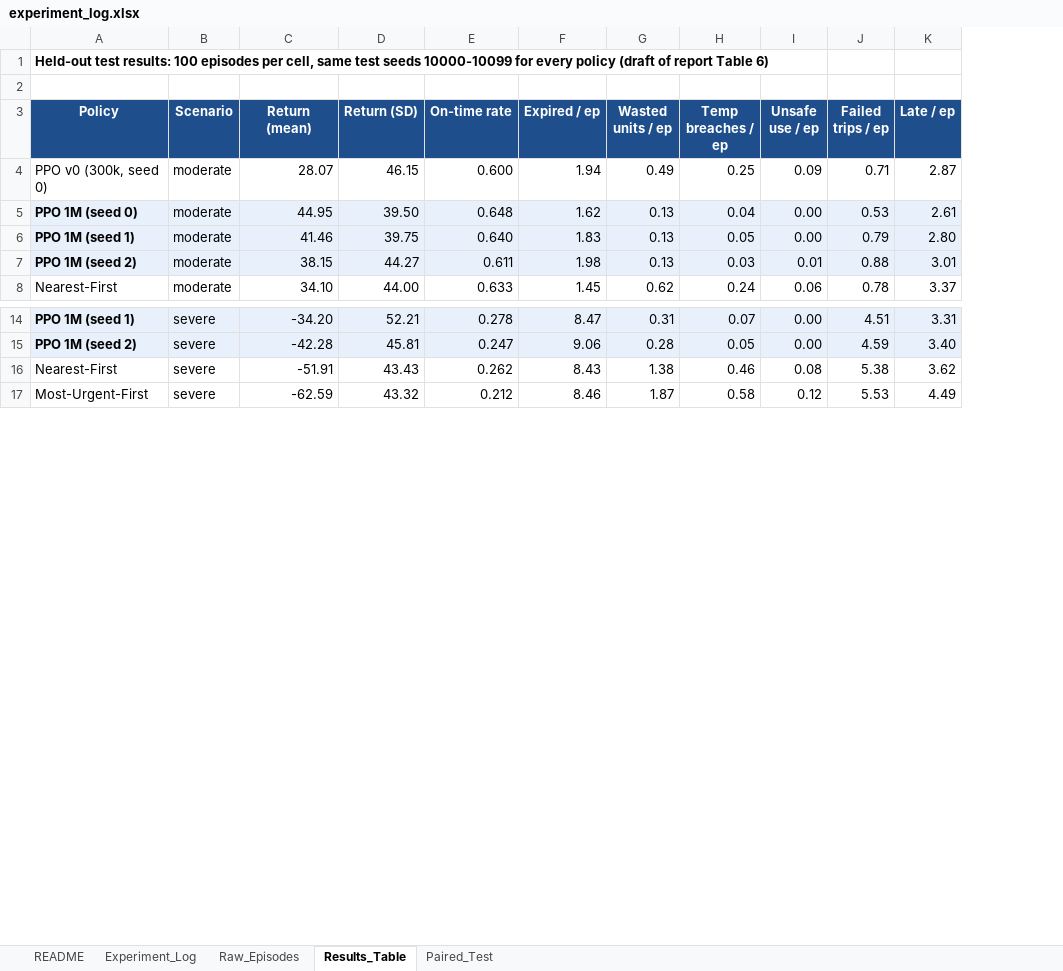
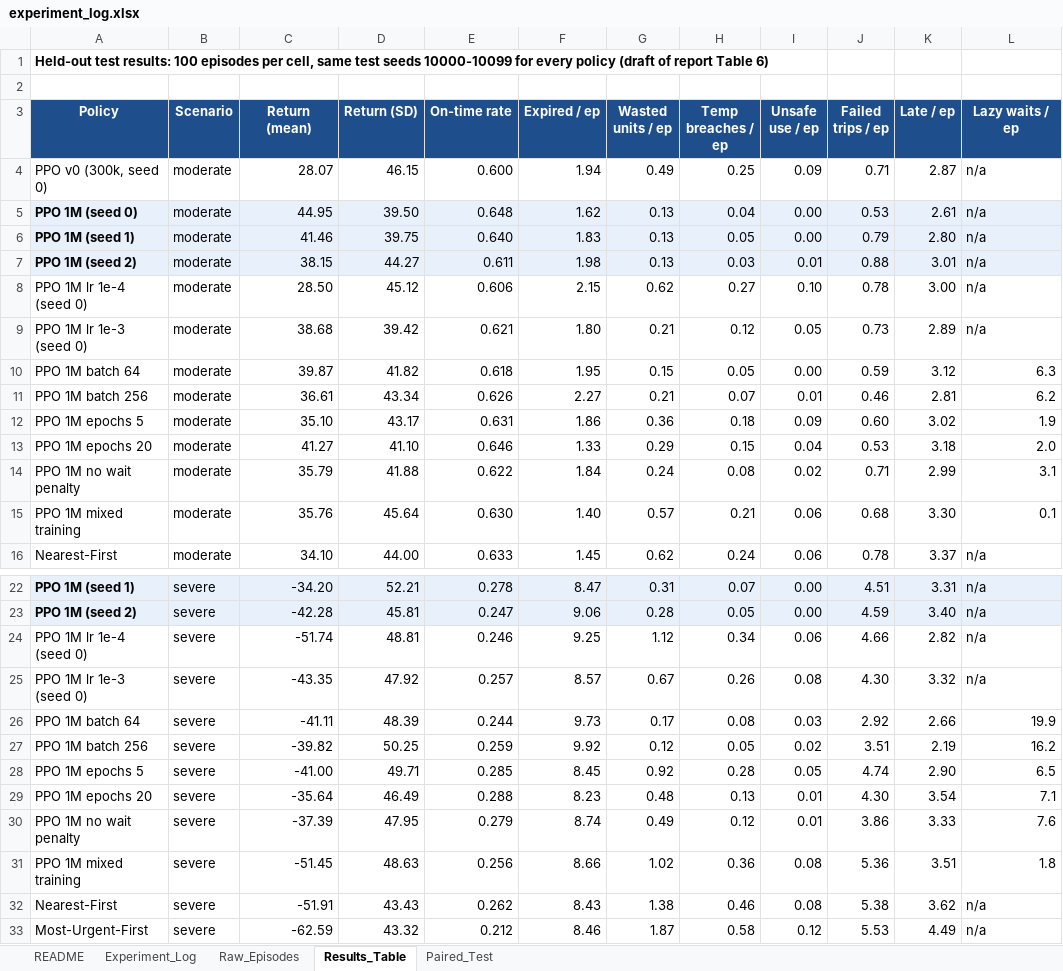
Before and after one commit to William-Cheah/CW2_Group, an Excel workbook: C_ml_engine/experiment_log.xlsx, sheet Results_Table, drawn as a sheet; only a part is shown, gaps mark what is left out; values as stored, in another font and other column widths than the file's, no borders; the diff names each change by its address in the sheet, - before the commit and + after, or states it on an @@ line.

```diff
--- a/C_ml_engine/experiment_log.xlsx (sheet Results_Table)
+++ b/C_ml_engine/experiment_log.xlsx (sheet Results_Table)
+column L (Lazy waits / ep), rows 4-7: all n/a; row 16: n/a; rows 22-23: n/a | n/a; rows 32-33: n/a | n/a
+row 8: PPO 1M lr 1e-4 (seed 0) | moderate | 28.50 | 45.12 | 0.606 | 2.15 | 0.62 | 0.27 | 0.10 | 0.78 | 3.00 | n/a
+row 9: PPO 1M lr 1e-3 (seed 0) | moderate | 38.68 | 39.42 | 0.621 | 1.80 | 0.21 | 0.12 | 0.05 | 0.73 | 2.89 | n/a
+row 10: PPO 1M batch 64 | moderate | 39.87 | 41.82 | 0.618 | 1.95 | 0.15 | 0.05 | 0.00 | 0.59 | 3.12 | 6.3
+row 11: PPO 1M batch 256 | moderate | 36.61 | 43.34 | 0.626 | 2.27 | 0.21 | 0.07 | 0.01 | 0.46 | 2.81 | 6.2
+row 12: PPO 1M epochs 5 | moderate | 35.10 | 43.17 | 0.631 | 1.86 | 0.36 | 0.18 | 0.09 | 0.60 | 3.02 | 1.9
+row 13: PPO 1M epochs 20 | moderate | 41.27 | 41.10 | 0.646 | 1.33 | 0.29 | 0.15 | 0.04 | 0.53 | 3.18 | 2.0
+row 14: PPO 1M no wait penalty | moderate | 35.79 | 41.88 | 0.622 | 1.84 | 0.24 | 0.08 | 0.02 | 0.71 | 2.99 | 3.1
+row 15: PPO 1M mixed training | moderate | 35.76 | 45.64 | 0.630 | 1.40 | 0.57 | 0.21 | 0.06 | 0.68 | 3.30 | 0.1
+row 24: PPO 1M lr 1e-4 (seed 0) | severe | -51.74 | 48.81 | 0.246 | 9.25 | 1.12 | 0.34 | 0.06 | 4.66 | 2.82 | n/a
+row 25: PPO 1M lr 1e-3 (seed 0) | severe | -43.35 | 47.92 | 0.257 | 8.57 | 0.67 | 0.26 | 0.08 | 4.30 | 3.32 | n/a
+row 26: PPO 1M batch 64 | severe | -41.11 | 48.39 | 0.244 | 9.73 | 0.17 | 0.08 | 0.03 | 2.92 | 2.66 | 19.9
+row 27: PPO 1M batch 256 | severe | -39.82 | 50.25 | 0.259 | 9.92 | 0.12 | 0.05 | 0.02 | 3.51 | 2.19 | 16.2
+row 28: PPO 1M epochs 5 | severe | -41.00 | 49.71 | 0.285 | 8.45 | 0.92 | 0.28 | 0.05 | 4.74 | 2.90 | 6.5
+row 29: PPO 1M epochs 20 | severe | -35.64 | 46.49 | 0.288 | 8.23 | 0.48 | 0.13 | 0.01 | 4.30 | 3.54 | 7.1
+row 30: PPO 1M no wait penalty | severe | -37.39 | 47.95 | 0.279 | 8.74 | 0.49 | 0.12 | 0.01 | 3.86 | 3.33 | 7.6
+row 31: PPO 1M mixed training | severe | -51.45 | 48.63 | 0.256 | 8.66 | 1.02 | 0.36 | 0.08 | 5.36 | 3.51 | 1.8
```
Also changed, not shown: sheet Raw_Episodes, sheet Experiment_Log, sheet Paired_Test, formulas that keep their value, 24 other files.
